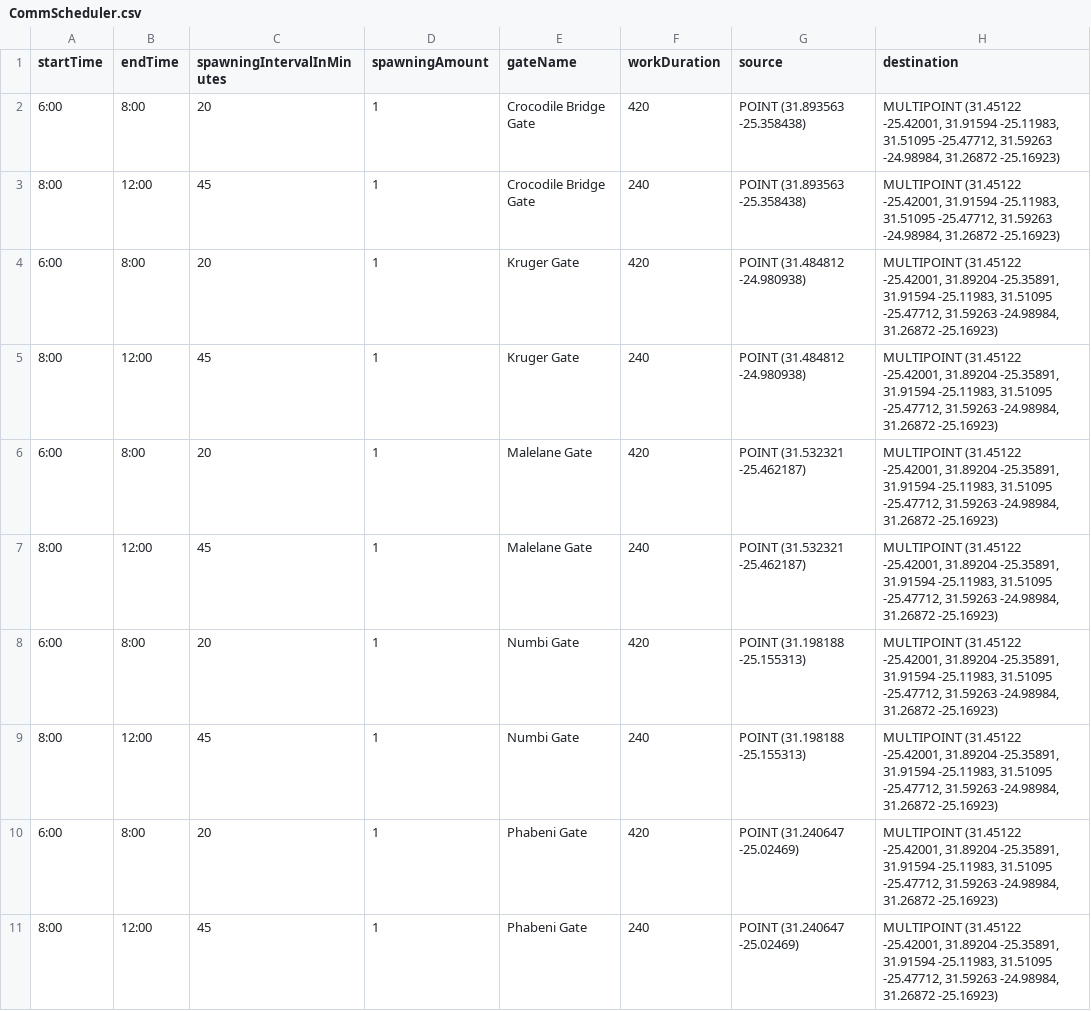
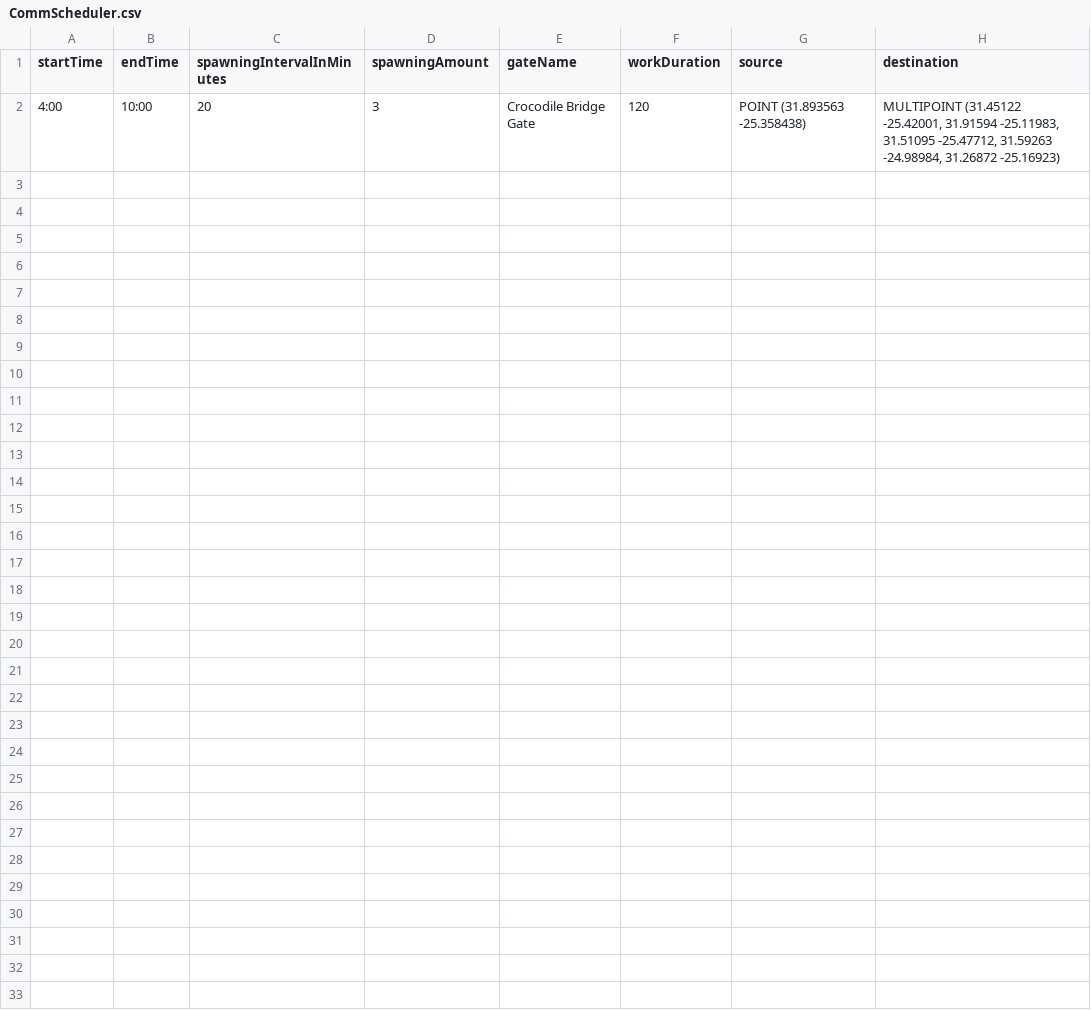
Before and after one commit to MARS-Group-HAW/model-knp-traffic, a CSV file: Models/KrugerNationalParkBox/resources/CommScheduler.csv, drawn as a sheet.

Commit message:
wip: config to reproduce spwaningAmount issue with schedulerlayer

```diff
--- a/Models/KrugerNationalParkBox/resources/CommScheduler.csv
+++ b/Models/KrugerNationalParkBox/resources/CommScheduler.csv
@@ -1,11 +1,2 @@
 startTime,endTime,spawningIntervalInMinutes,spawningAmount,gateName,workDuration,source,destination
-6:00,8:00,20,1,Crocodile Bridge Gate,420,POINT (31.893563 -25.358438),"MULTIPOINT (31.45122 -25.42001, 31.91594 -25.11983, 31.51095 -25.47712, 31.59263 -24.98984, 31.26872 -25.16923)"
-8:00,12:00,45,1,Crocodile Bridge Gate,240,POINT (31.893563 -25.358438),"MULTIPOINT (31.45122 -25.42001, 31.91594 -25.11983, 31.51095 -25.47712, 31.59263 -24.98984, 31.26872 -25.16923)"
-6:00,8:00,20,1,Kruger Gate,420,POINT (31.484812 -24.980938),"MULTIPOINT (31.45122 -25.42001, 31.89204 -25.35891, 31.91594 -25.11983, 31.51095 -25.47712, 31.59263 -24.98984, 31.26872 -25.16923)"
-8:00,12:00,45,1,Kruger Gate,240,POINT (31.484812 -24.980938),"MULTIPOINT (31.45122 -25.42001, 31.89204 -25.35891, 31.91594 -25.11983, 31.51095 -25.47712, 31.59263 -24.98984, 31.26872 -25.16923)"
-6:00,8:00,20,1,Malelane Gate,420,POINT (31.532321 -25.462187),"MULTIPOINT (31.45122 -25.42001, 31.89204 -25.35891, 31.91594 -25.11983, 31.51095 -25.47712, 31.59263 -24.98984, 31.26872 -25.16923)"
-8:00,12:00,45,1,Malelane Gate,240,POINT (31.532321 -25.462187),"MULTIPOINT (31.45122 -25.42001, 31.89204 -25.35891, 31.91594 -25.11983, 31.51095 -25.47712, 31.59263 -24.98984, 31.26872 -25.16923)"
-6:00,8:00,20,1,Numbi Gate,420,POINT (31.198188 -25.155313),"MULTIPOINT (31.45122 -25.42001, 31.89204 -25.35891, 31.91594 -25.11983, 31.51095 -25.47712, 31.59263 -24.98984, 31.26872 -25.16923)"
-8:00,12:00,45,1,Numbi Gate,240,POINT (31.198188 -25.155313),"MULTIPOINT (31.45122 -25.42001, 31.89204 -25.35891, 31.91594 -25.11983, 31.51095 -25.47712, 31.59263 -24.98984, 31.26872 -25.16923)"
-6:00,8:00,20,1,Phabeni Gate,420,POINT (31.240647 -25.02469),"MULTIPOINT (31.45122 -25.42001, 31.89204 -25.35891, 31.91594 -25.11983, 31.51095 -25.47712, 31.59263 -24.98984, 31.26872 -25.16923)"
-8:00,12:00,45,1,Phabeni Gate,240,POINT (31.240647 -25.02469),"MULTIPOINT (31.45122 -25.42001, 31.89204 -25.35891, 31.91594 -25.11983, 31.51095 -25.47712, 31.59263 -24.98984, 31.26872 -25.16923)"
+4:00,10:00,20,3,Crocodile Bridge Gate,120,POINT (31.893563 -25.358438),"MULTIPOINT (31.45122 -25.42001, 31.91594 -25.11983, 31.51095 -25.47712, 31.59263 -24.98984, 31.26872 -25.16923)"
```
Also changed, not shown: 3 other files.
